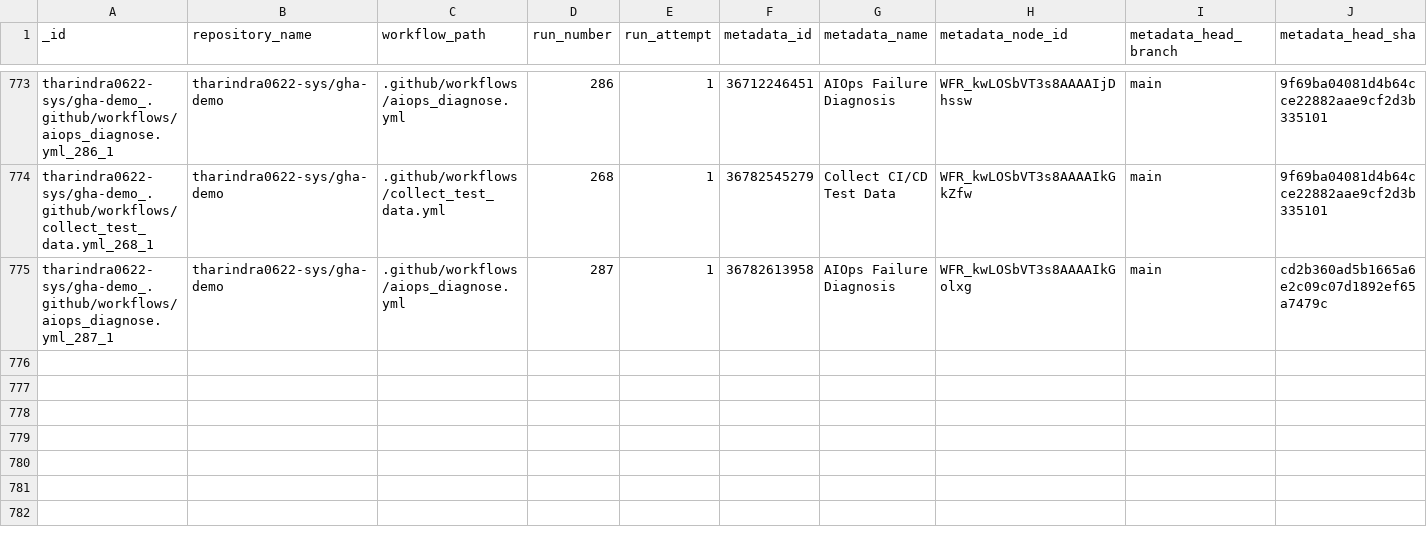
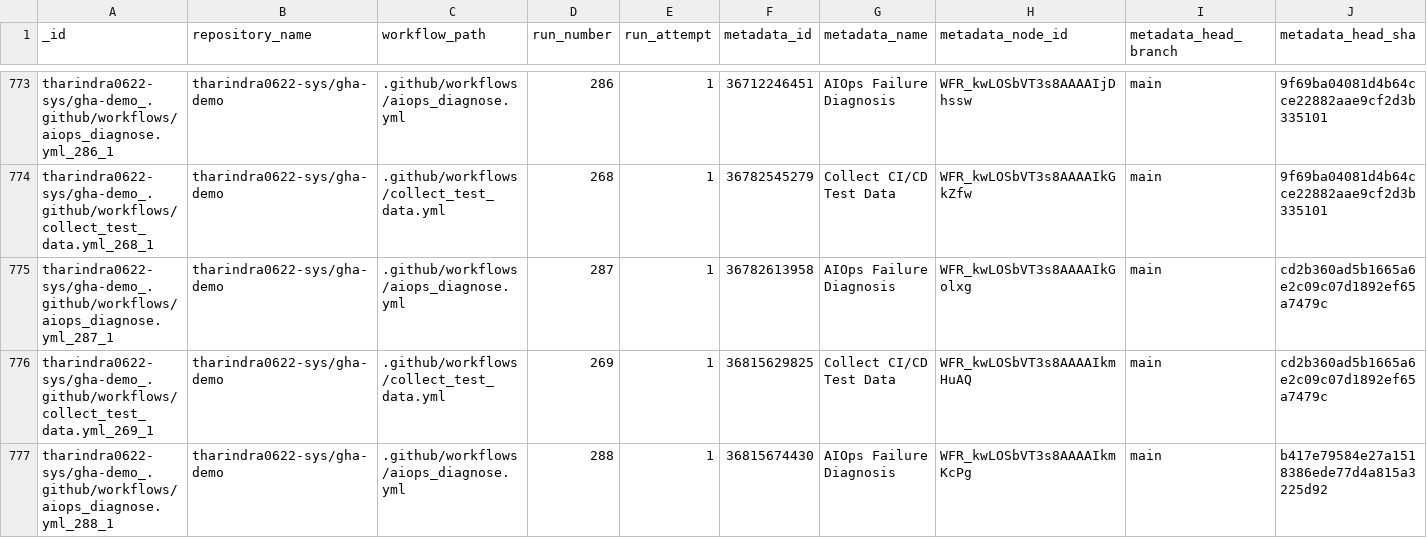
Before and after one commit to tharindra0622-sys/gha-demo, a CSV file: data/predictions.csv, drawn as a sheet; only a part is shown, gaps mark what is left out; rows hold the shown columns only; the diff names each change by its address in the sheet, - before the commit and + after, or states it on an @@ line.

```diff
--- a/data/predictions.csv
+++ b/data/predictions.csv
+row 776: tharindra0622-sys/gha-demo_.github/workflows/collect_test_data.yml_269_1 | tharindra0622-sys/gha-demo | .github/workflows/collect_test_data.yml | 269 | 1 | 36815629825 | Collect CI/CD Test Data | WFR_kwLOSbVT3s8AAAAIkmHuAQ | main | cd2b360ad5b1665a6e2c09c07d1892ef65a7479c
+row 777: tharindra0622-sys/gha-demo_.github/workflows/aiops_diagnose.yml_288_1 | tharindra0622-sys/gha-demo | .github/workflows/aiops_diagnose.yml | 288 | 1 | 36815674430 | AIOps Failure Diagnosis | WFR_kwLOSbVT3s8AAAAIkmKcPg | main | b417e79584e27a1518386ede77d4a815a3225d92
```
Also changed, not shown: data/test_data.csv, 1 other file.
